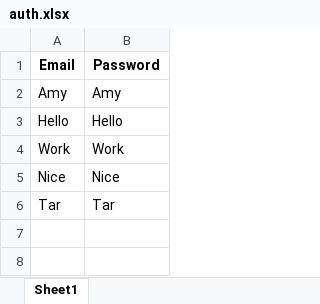
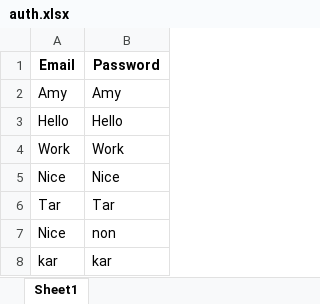
Before and after one commit to Tarster/POC, an Excel workbook: Auth/auth.xlsx, sheet Sheet1, drawn as a sheet; values as stored, in another font and other column widths than the file's, no borders; the diff names each change by its address in the sheet, - before the commit and + after, or states it on an @@ line.

Commit message:
updated some data

```diff
--- a/Auth/auth.xlsx (sheet Sheet1)
+++ b/Auth/auth.xlsx (sheet Sheet1)
+row 7: Nice | non
+row 8: kar | kar
```
Also changed, not shown: 2 other files.
